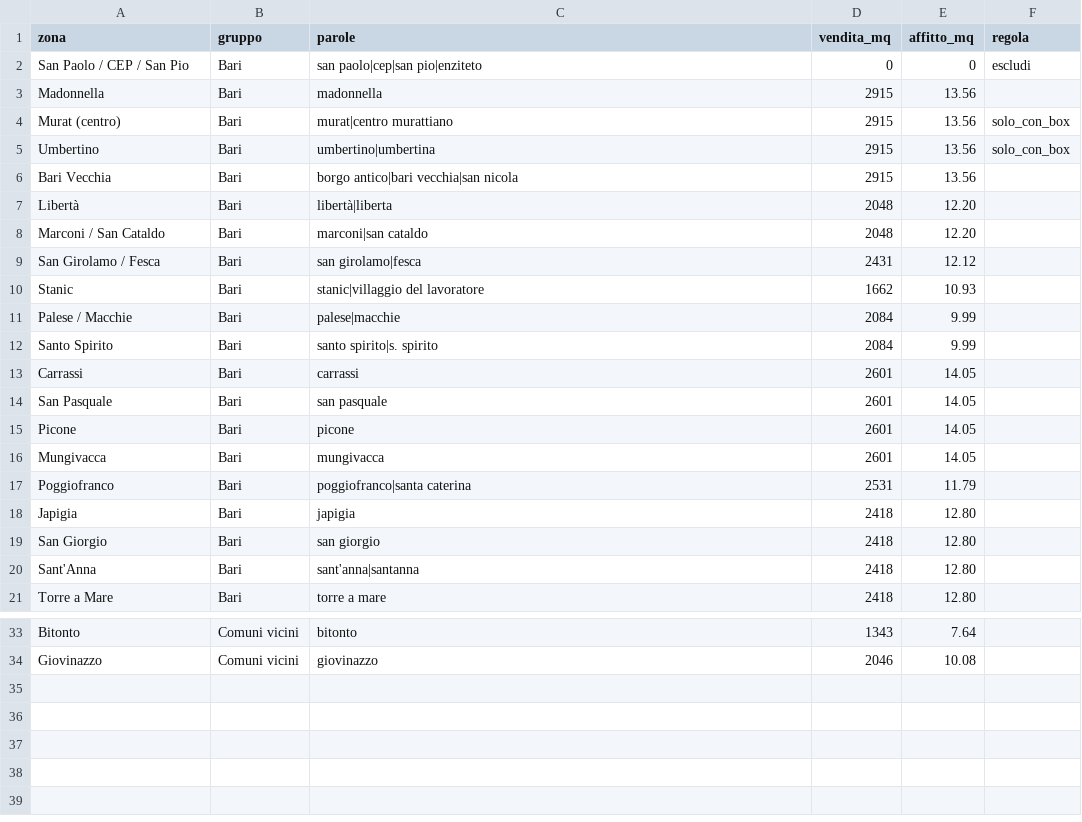
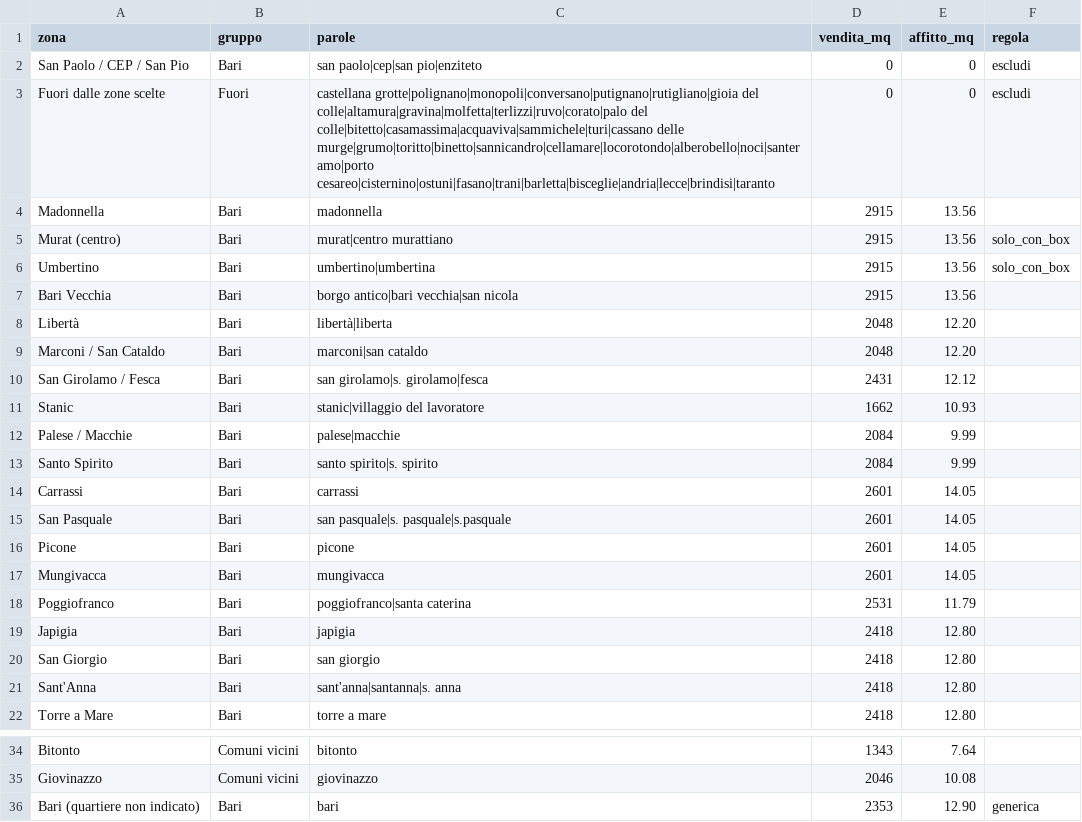
Before and after one commit to davidemercadante97official/radar-case-bari, a CSV file: dati/zone.csv, drawn as a sheet; only a part is shown, gaps mark what is left out.

```diff
--- a/dati/zone.csv
+++ b/dati/zone.csv
@@ -2,2 +2,3 @@ zona;gruppo;parole;vendita_mq;affitto_mq;regola
 San Paolo / CEP / San Pio;Bari;san paolo|cep|san pio|enziteto;0;0;escludi
+Fuori dalle zone scelte;Fuori;castellana grotte|polignano|monopoli|conversano|putignano|rutigliano|gioia del colle|altamura|gravina|molfetta|terlizzi|ruvo|corato|palo del colle|bitetto|casamassima|acquaviva|sammichele|turi|cassano delle murge|grumo|toritto|binetto|sannicandro|cellamare|locorotondo|alberobello|noci|santeramo|porto cesareo|cisternino|ostuni|fasano|trani|barletta|bisceglie|andria|lecce|brindisi|taranto;0;0;escludi
 Madonnella;Bari;madonnella;2915;13.56;
@@ -8,3 +9,3 @@ Libertà;Bari;libertà|liberta;2048;12.20;
 Marconi / San Cataldo;Bari;marconi|san cataldo;2048;12.20;
-San Girolamo / Fesca;Bari;san girolamo|fesca;2431;12.12;
+San Girolamo / Fesca;Bari;san girolamo|s. girolamo|fesca;2431;12.12;
 Stanic;Bari;stanic|villaggio del lavoratore;1662;10.93;
@@ -13,3 +14,3 @@ Santo Spirito;Bari;santo spirito|s. spirito;2084;9.99;
 Carrassi;Bari;carrassi;2601;14.05;
-San Pasquale;Bari;san pasquale;2601;14.05;
+San Pasquale;Bari;san pasquale|s. pasquale|s.pasquale;2601;14.05;
 Picone;Bari;picone;2601;14.05;
@@ -19,3 +20,3 @@ Japigia;Bari;japigia;2418;12.80;
 San Giorgio;Bari;san giorgio;2418;12.80;
-Sant'Anna;Bari;sant'anna|santanna;2418;12.80;
+Sant'Anna;Bari;sant'anna|santanna|s. anna;2418;12.80;
 Torre a Mare;Bari;torre a mare;2418;12.80;
@@ -34 +35,2 @@ Bitonto;Comuni vicini;bitonto;1343;7.64;
 Giovinazzo;Comuni vicini;giovinazzo;2046;10.08;
+Bari (quartiere non indicato);Bari;bari;2353;12.90;generica
```
Also changed, not shown: 10 other files.
